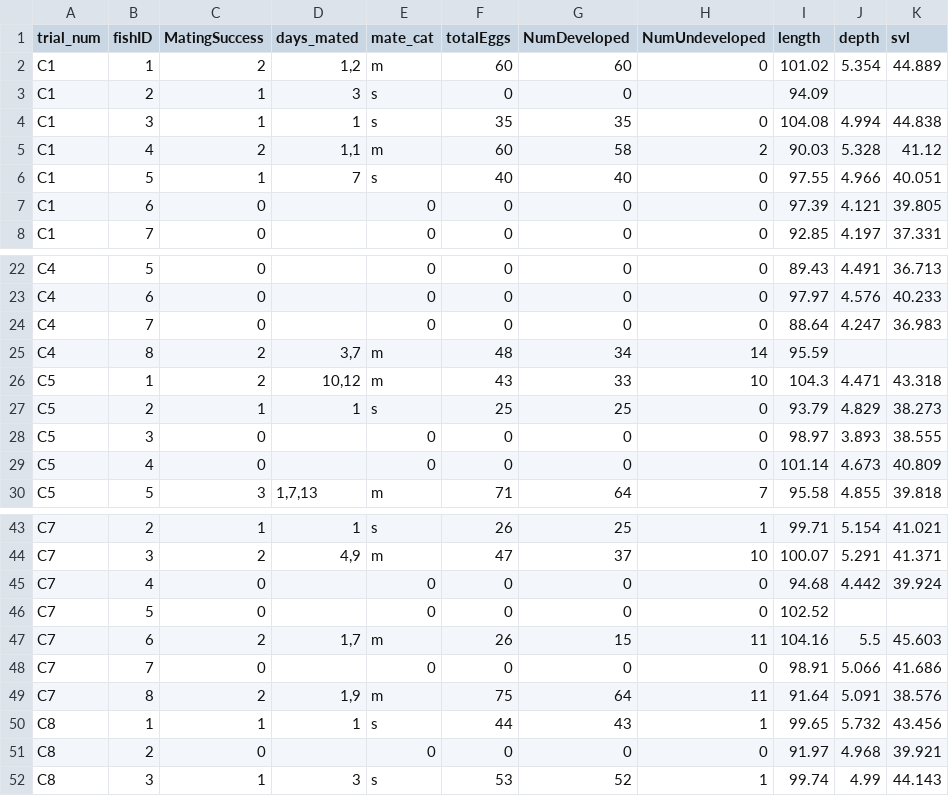
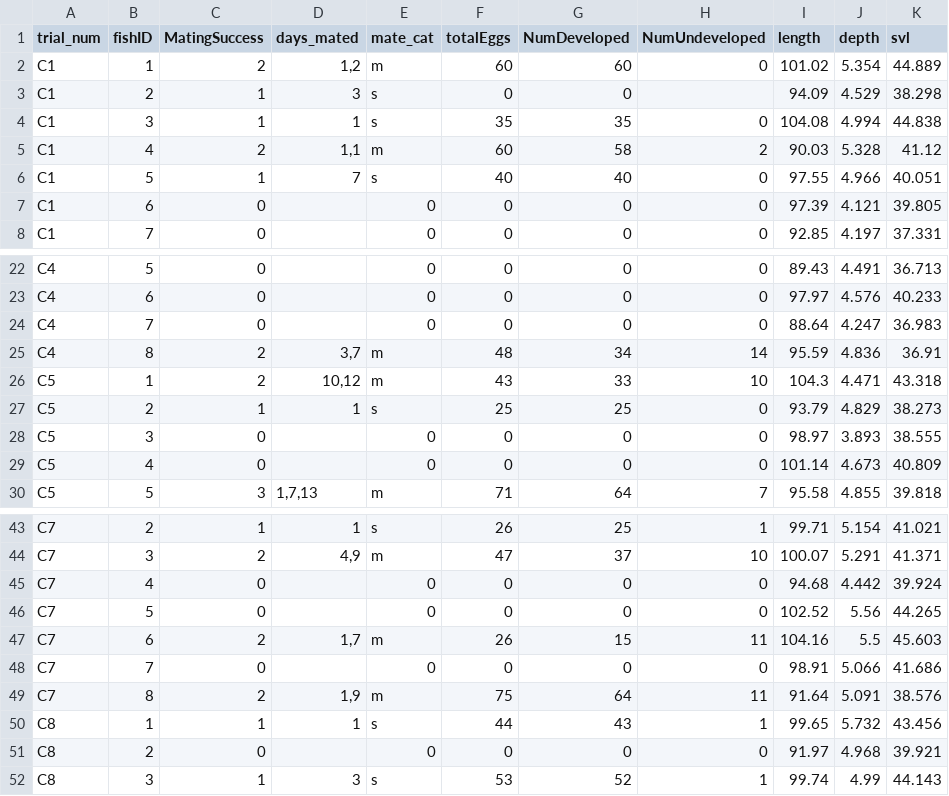
Before and after one commit to flanagan-lab/syngnathus-selection-comp, a CSV file: data/all_fem_meso_scovelli.csv, drawn as a sheet; only a part is shown, gaps mark what is left out.

```diff
--- a/data/all_fem_meso_scovelli.csv
+++ b/data/all_fem_meso_scovelli.csv
@@ -2,3 +2,3 @@ trial_num,fishID,MatingSuccess,days_mated,mate_cat,totalEggs,NumDeveloped,NumUnd
 C1,1,2,"1,2",m,60,60,0,101.02,5.354,44.889
-C1,2,1,3,s,0,0,,94.09,,
+C1,2,1,3,s,0,0,,94.09,4.529,38.298
 C1,3,1,1,s,35,35,0,104.08,4.994,44.838
@@ -24,3 +24,3 @@ C4,6,0,,0,0,0,0,97.97,4.576,40.233
 C4,7,0,,0,0,0,0,88.64,4.247,36.983
-C4,8,2,"3,7",m,48,34,14,95.59,,
+C4,8,2,"3,7",m,48,34,14,95.59,4.836,36.91
 C5,1,2,"10,12",m,43,33,10,104.3,4.471,43.318
@@ -45,3 +45,3 @@ C7,3,2,"4,9",m,47,37,10,100.07,5.291,41.371
 C7,4,0,,0,0,0,0,94.68,4.442,39.924
-C7,5,0,,0,0,0,0,102.52,,
+C7,5,0,,0,0,0,0,102.52,5.56,44.265
 C7,6,2,"1,7",m,26,15,11,104.16,5.5,45.603
```
Also changed, not shown: data/all_mal_meso_scovelli.csv, 18 other files.
